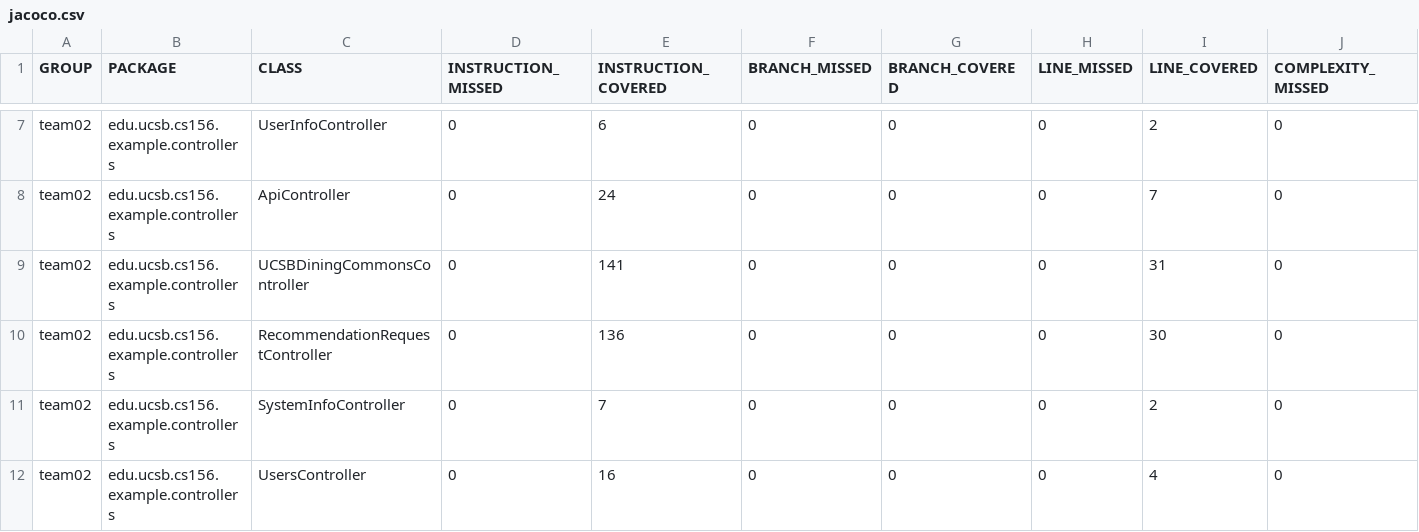
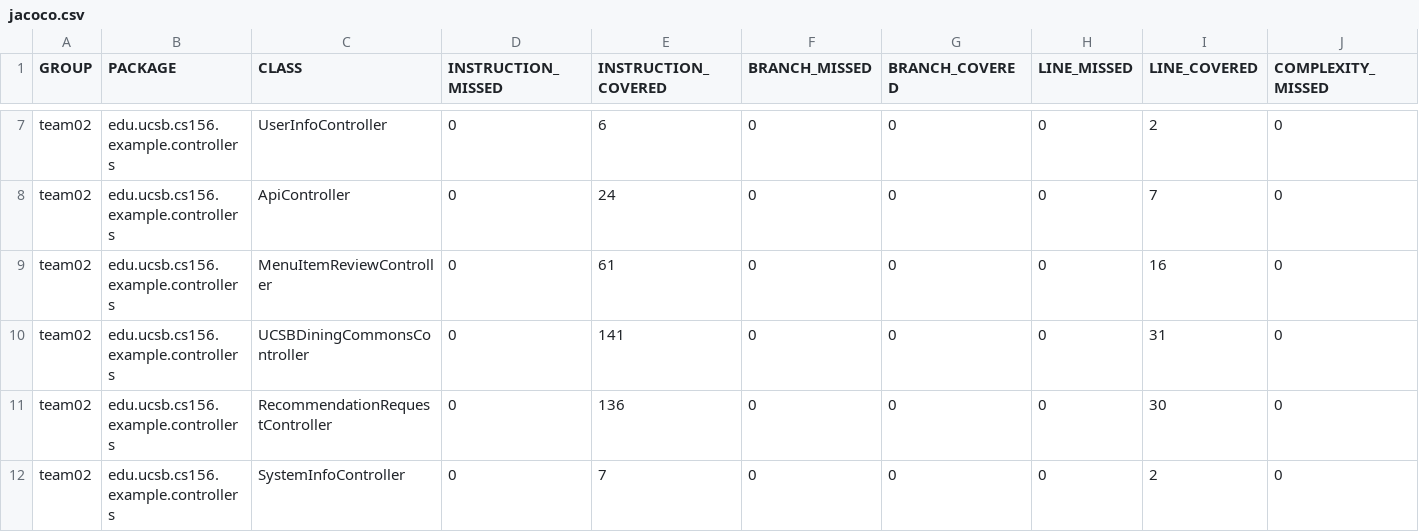
Before and after one commit to ucsb-cs156-s24/team02-s24-5pm-4, a CSV file: jacoco/jacoco.csv, drawn as a sheet; only a part is shown, gaps mark what is left out; the shorter side is filled out with more unchanged rows; rows hold the shown columns only; the diff names each change by its address in the sheet, - before the commit and + after, or states it on an @@ line.

Commit message:
Deploying to gh-pages from @ ucsb-cs156-s24/team02-s24-5pm-4@00ff2354526866a270a931a7a12f2342fb1ccb92 🚀

```diff
--- a/jacoco/jacoco.csv
+++ b/jacoco/jacoco.csv
+row 9: team02 | edu.ucsb.cs156.example.controllers | MenuItemReviewController | 0 | 61 | 0 | 0 | 0 | 16 | 0
```
Also changed, not shown: 7 other files.
